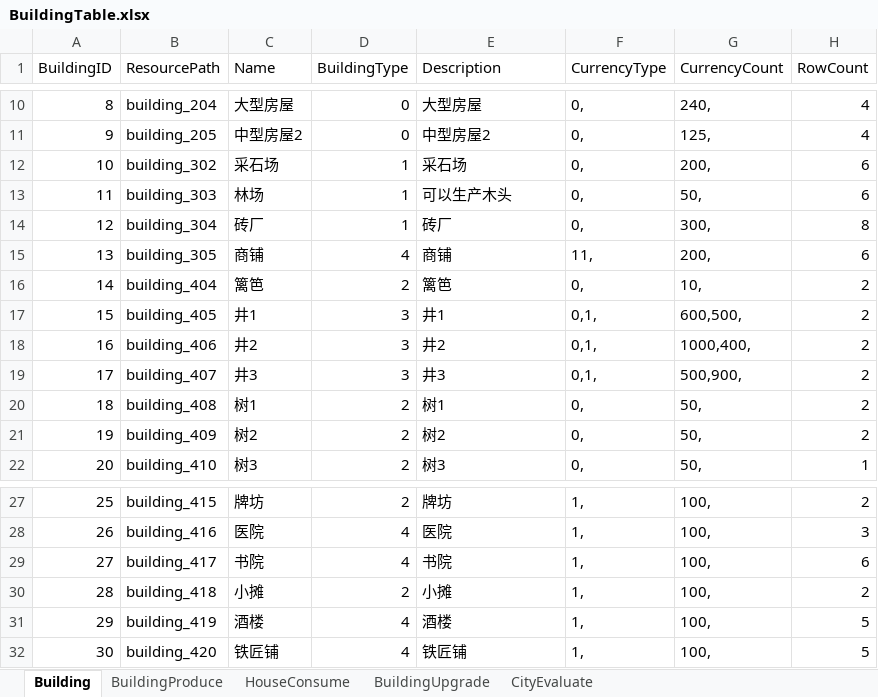
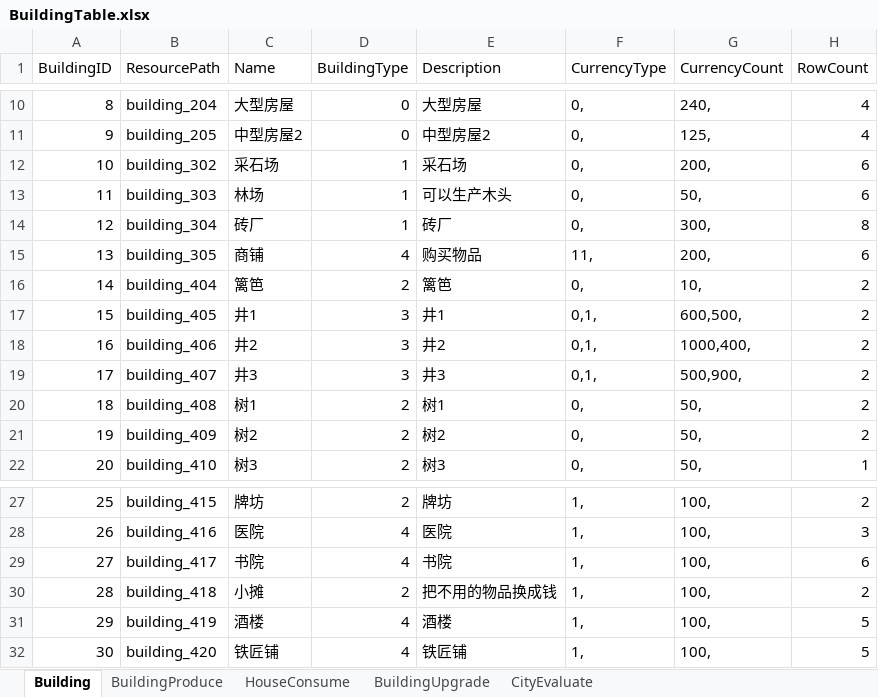
Before and after one commit to syc0521/SimulationGame, an Excel workbook: Assets/Configs/RawTable/BuildingTable.xlsx, sheet Building, drawn as a sheet; only a part is shown, gaps mark what is left out; values as stored, in another font and other column widths than the file's, no borders; table styles not drawn; the diff names each change by its address in the sheet, - before the commit and + after, or states it on an @@ line.

```diff
--- a/Assets/Configs/RawTable/BuildingTable.xlsx (sheet Building)
+++ b/Assets/Configs/RawTable/BuildingTable.xlsx (sheet Building)
-E15 (Description): 商铺
+E15 (Description): 购买物品
-E30 (Description): 小摊
+E30 (Description): 把不用的物品换成钱
```
Also changed, not shown: sheet HouseConsume, sheet BuildingProduce, Assets/Configs/RawTable/BagItem.xlsx, Assets/Configs/RawTable/Task.xlsx, 44 other files.
